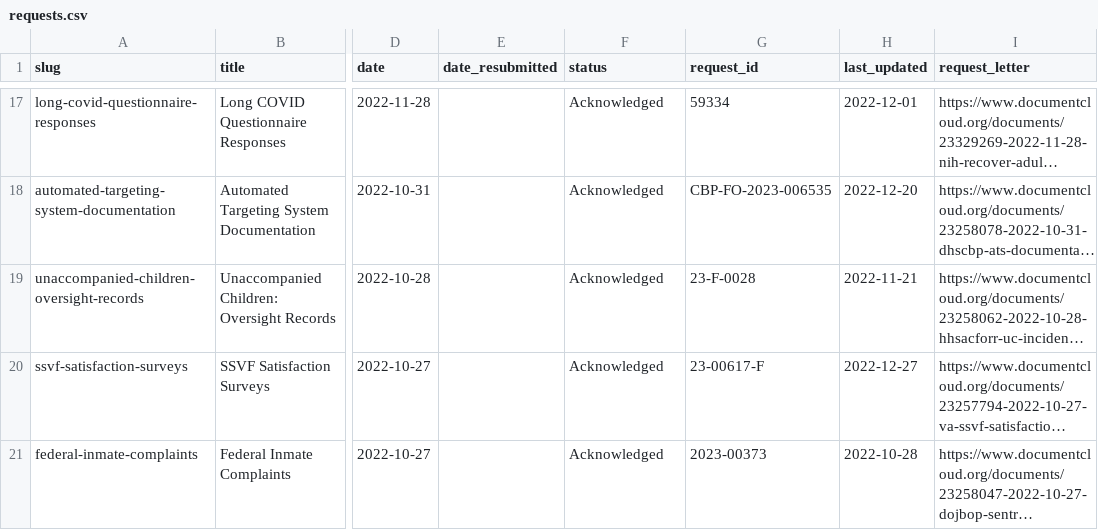
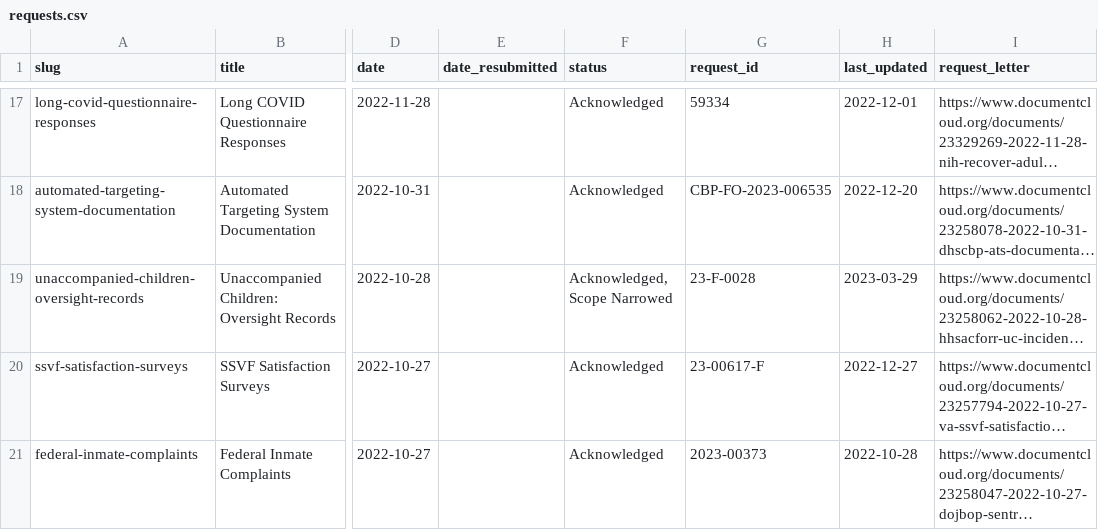
Before and after one commit to data-liberation-project/dlp-metadata, a CSV file: data/requests.csv, drawn as a sheet; only a part is shown, gaps mark what is left out; long unchanged cells end in …; the diff names each change by its address in the sheet, - before the commit and + after, or states it on an @@ line.

```diff
--- a/data/requests.csv
+++ b/data/requests.csv
-F19 (status): Acknowledged
+F19 (status): Acknowledged, Scope Narrowed
-H19 (last_updated): 2022-11-21
+H19 (last_updated): 2023-03-29
```
Also changed, not shown: data/updates.csv.
